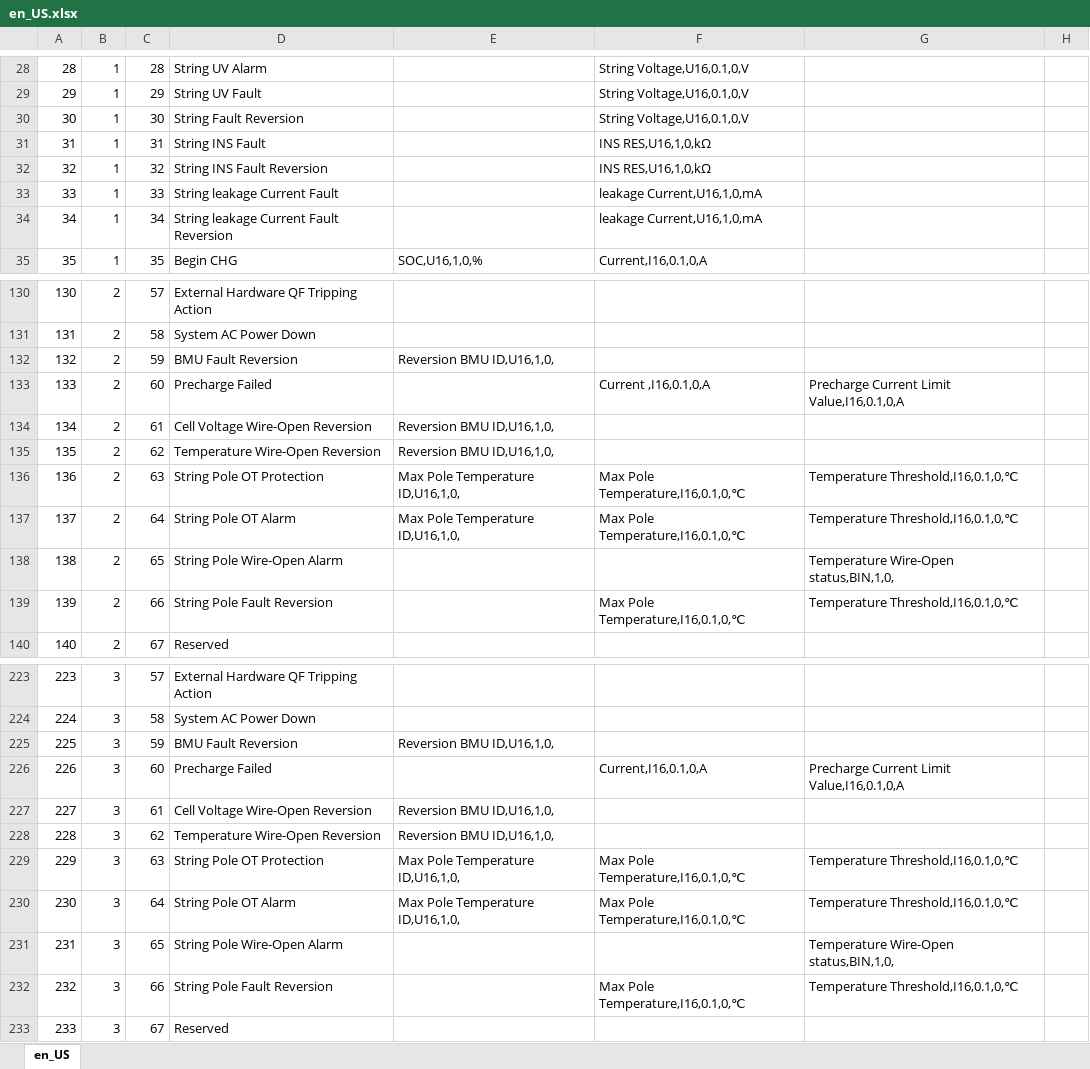
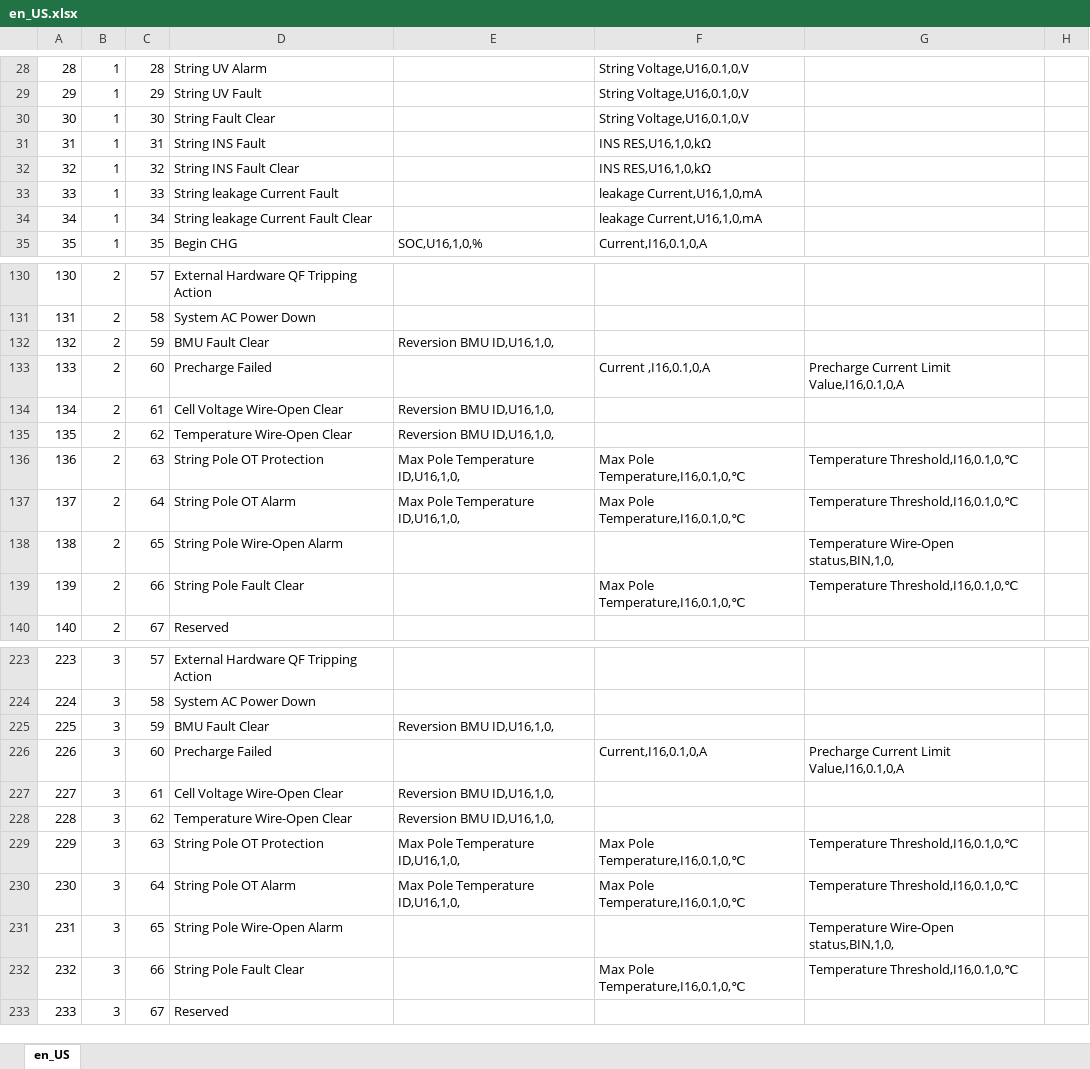
Before and after one commit to Shogpe/bmsTool, an Excel workbook: doc/en_US.xlsx, sheet en_US, drawn as a sheet; only a part is shown, gaps mark what is left out; values as stored, in another font and other column widths than the file's, no borders; the diff covers the shown part only; the diff names each change by its address in the sheet, - before the commit and + after, or states it on an @@ line.

```diff
--- a/doc/en_US.xlsx (sheet en_US)
+++ b/doc/en_US.xlsx (sheet en_US)
-D30: String Fault Reversion
+D30: String Fault Clear
-D32: String INS Fault Reversion
+D32: String INS Fault Clear
-D34: String leakage Current Fault Reversion
+D34: String leakage Current Fault Clear
-D132: BMU Fault Reversion
+D132: BMU Fault Clear
-D134: Cell Voltage Wire-Open Reversion
+D134: Cell Voltage Wire-Open Clear
-D135: Temperature Wire-Open Reversion
+D135: Temperature Wire-Open Clear
-D139: String Pole Fault Reversion
+D139: String Pole Fault Clear
-D225: BMU Fault Reversion
+D225: BMU Fault Clear
-D227: Cell Voltage Wire-Open Reversion
+D227: Cell Voltage Wire-Open Clear
-D228: Temperature Wire-Open Reversion
+D228: Temperature Wire-Open Clear
-D232: String Pole Fault Reversion
+D232: String Pole Fault Clear
```
Also changed, not shown: 21 edited cells elsewhere in this sheet, doc/zh_CN.xlsx, doc/zh_TW.xlsx, 16 other files.
